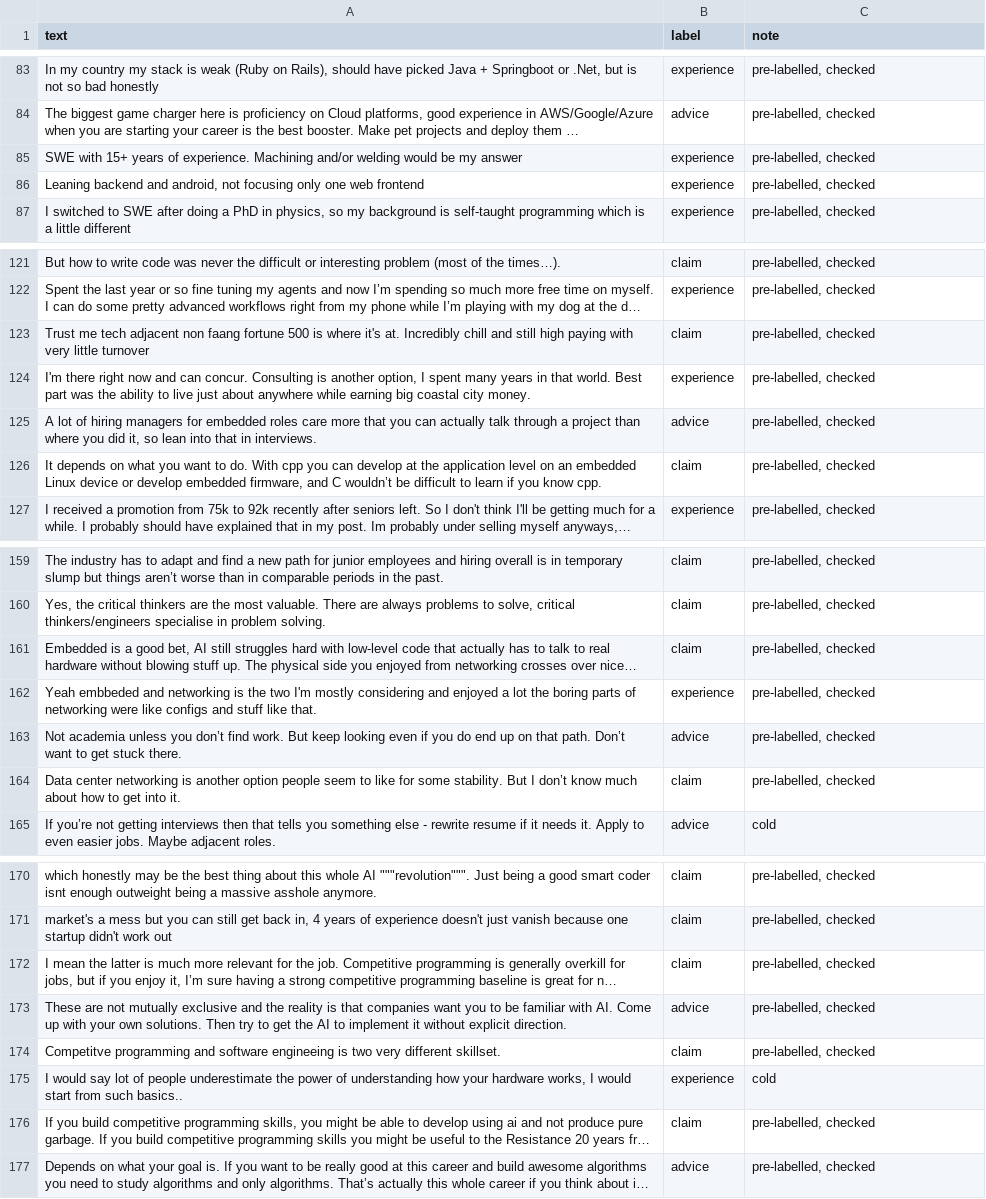
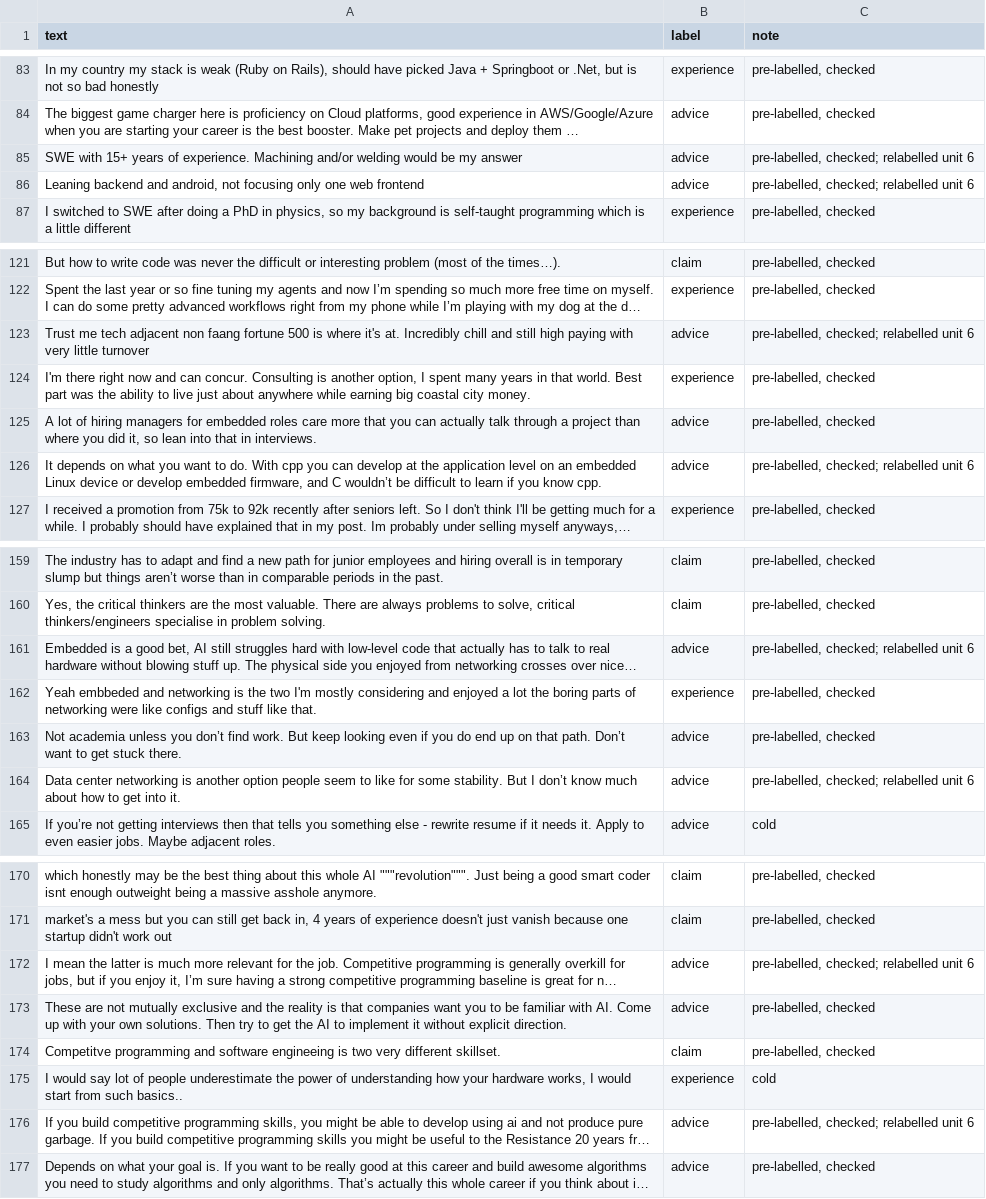
Before and after one commit to glenpaulson/ai201-project3-takemeter-starter-v2026, a CSV file: labels.csv, drawn as a sheet; only a part is shown, gaps mark what is left out; long unchanged cells end in …; the diff covers the shown part only; the diff names each change by its address in the sheet, - before the commit and + after, or states it on an @@ line.

Commit message:
unit 6 milestone 5

```diff
--- a/labels.csv
+++ b/labels.csv
-B85:B86 (label): experience
+B85:B86 (label): advice
-C85:C86 (note): pre-labelled, checked
+C85:C86 (note): pre-labelled, checked; relabelled unit 6
-B123 (label): claim
+B123 (label): advice
-C123 (note): pre-labelled, checked
+C123 (note): pre-labelled, checked; relabelled unit 6
-B126 (label): claim
+B126 (label): advice
-C126 (note): pre-labelled, checked
+C126 (note): pre-labelled, checked; relabelled unit 6
-B161 (label): claim
+B161 (label): advice
-C161 (note): pre-labelled, checked
+C161 (note): pre-labelled, checked; relabelled unit 6
-B164 (label): claim
+B164 (label): advice
-C164 (note): pre-labelled, checked
+C164 (note): pre-labelled, checked; relabelled unit 6
-B172 (label): claim
+B172 (label): advice
-C172 (note): pre-labelled, checked
+C172 (note): pre-labelled, checked; relabelled unit 6
-B176 (label): claim
+B176 (label): advice
-C176 (note): pre-labelled, checked
+C176 (note): pre-labelled, checked; relabelled unit 6
```
Also changed, not shown: 6 edited cells elsewhere in this file, 3 other files.
